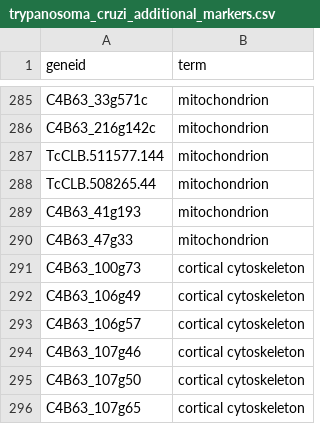
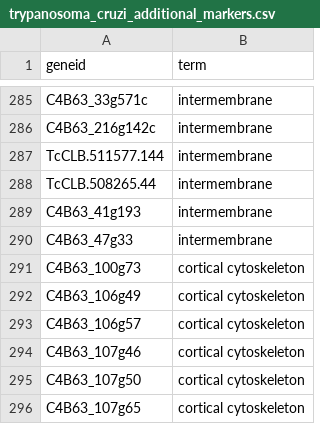
Before and after one commit to Wheeler-Lab/leishgemlopit, a CSV file: src/leishgemlopit/__assets__/trypanosoma_cruzi_additional_markers.csv, drawn as a sheet; only a part is shown, gaps mark what is left out; the diff covers the shown part only; the diff names each change by its address in the sheet, - before the commit and + after, or states it on an @@ line.

Commit message:
Remame mitochondria and kinetoplast to matrix and intermembrane

```diff
--- a/src/leishgemlopit/__assets__/trypanosoma_cruzi_additional_markers.csv
+++ b/src/leishgemlopit/__assets__/trypanosoma_cruzi_additional_markers.csv
-B285:B290 (term): mitochondrion
+B285:B290 (term): intermembrane
```
Also changed, not shown: 27 edited cells elsewhere in this file.
